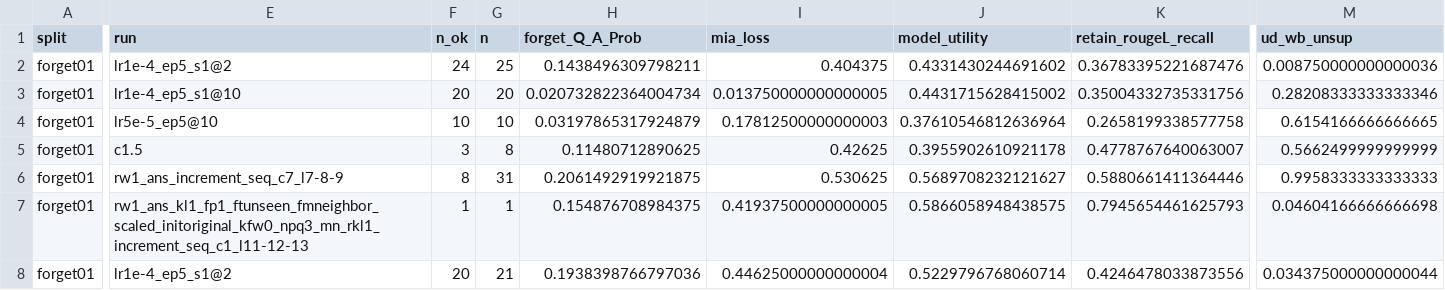
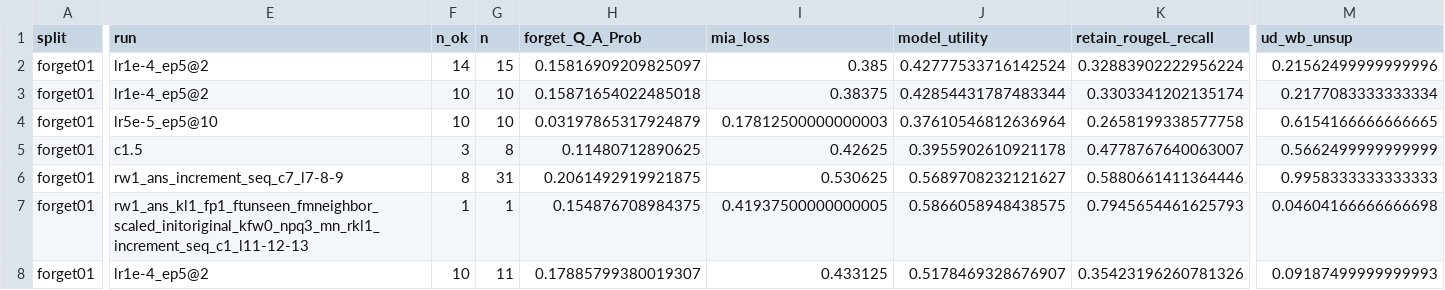
Before and after one commit to tinchen777/llm_unlearning, a CSV file: saves/analysis/main_table.csv, drawn as a sheet; only a part is shown, gaps mark what is left out; the diff covers the shown part only; the diff names each change by its address in the sheet, - before the commit and + after, or states it on an @@ line.

```diff
--- a/saves/analysis/main_table.csv
+++ b/saves/analysis/main_table.csv
-E2 (run): lr1e-4_ep5_s1@2
+E2 (run): lr1e-4_ep5@2
-F2 (n_ok): 24
+F2 (n_ok): 14
-G2 (n): 25
+G2 (n): 15
-H2 (forget_Q_A_Prob): 0.1438496309798211
+H2 (forget_Q_A_Prob): 0.15816909209825097
-I2 (mia_loss): 0.404375
+I2 (mia_loss): 0.385
-J2 (model_utility): 0.4331430244691602
+J2 (model_utility): 0.42777533716142524
-K2 (retain_rougeL_recall): 0.36783395221687476
+K2 (retain_rougeL_recall): 0.32883902222956224
-M2 (ud_wb_unsup): 0.008750000000000036
+M2 (ud_wb_unsup): 0.21562499999999996
-E3 (run): lr1e-4_ep5_s1@10
+E3 (run): lr1e-4_ep5@2
-F3 (n_ok): 20
+F3 (n_ok): 10
-G3 (n): 20
+G3 (n): 10
-H3 (forget_Q_A_Prob): 0.020732822364004734
+H3 (forget_Q_A_Prob): 0.15871654022485018
-I3 (mia_loss): 0.013750000000000005
+I3 (mia_loss): 0.38375
-J3 (model_utility): 0.4431715628415002
+J3 (model_utility): 0.42854431787483344
-K3 (retain_rougeL_recall): 0.35004332735331756
+K3 (retain_rougeL_recall): 0.3303341202135174
-M3 (ud_wb_unsup): 0.28208333333333346
+M3 (ud_wb_unsup): 0.2177083333333334
-E8 (run): lr1e-4_ep5_s1@2
+E8 (run): lr1e-4_ep5@2
-F8 (n_ok): 20
+F8 (n_ok): 10
-G8 (n): 21
+G8 (n): 11
-H8 (forget_Q_A_Prob): 0.1938398766797036
+H8 (forget_Q_A_Prob): 0.17885799380019307
-I8 (mia_loss): 0.44625000000000004
+I8 (mia_loss): 0.433125
-J8 (model_utility): 0.5229796768060714
+J8 (model_utility): 0.5178469328676907
-K8 (retain_rougeL_recall): 0.4246478033873556
+K8 (retain_rougeL_recall): 0.35423196260781326
-M8 (ud_wb_unsup): 0.034375000000000044
+M8 (ud_wb_unsup): 0.09187499999999993
```
Also changed, not shown: 15 edited cells elsewhere in this file, saves/analysis/main_table_appendix.csv, saves/analysis/wb_fixed_all.csv, 18 other files.
